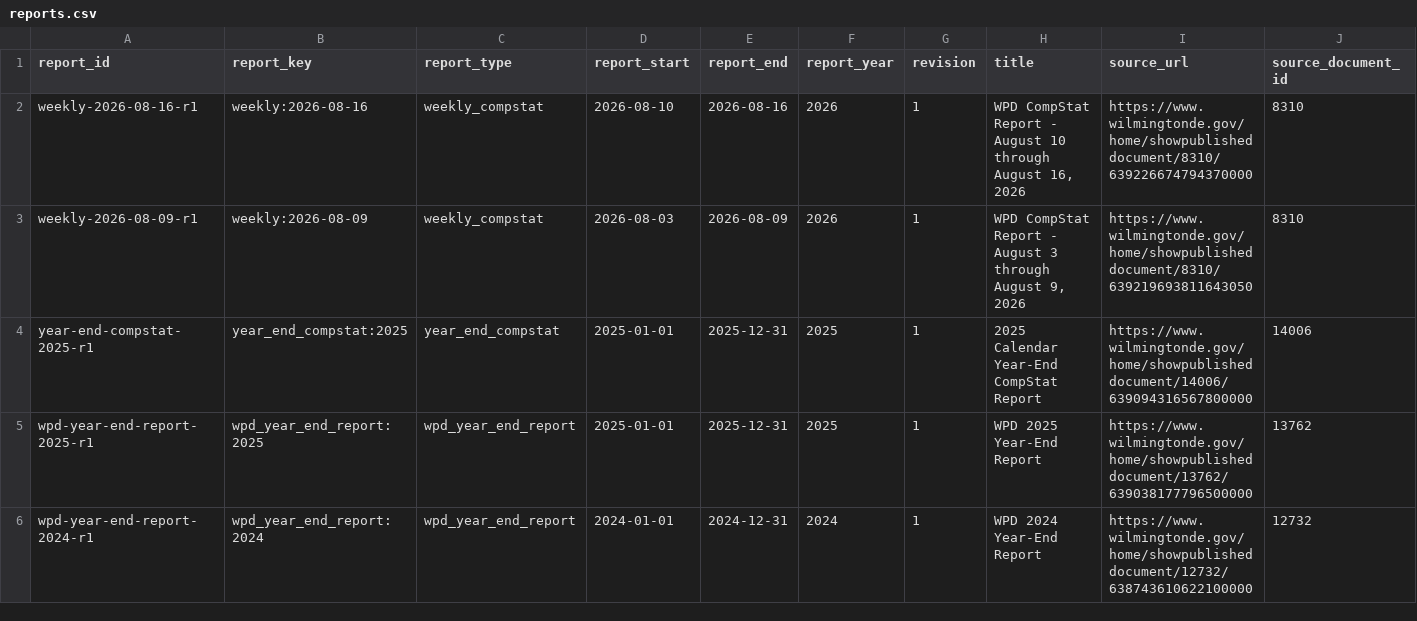
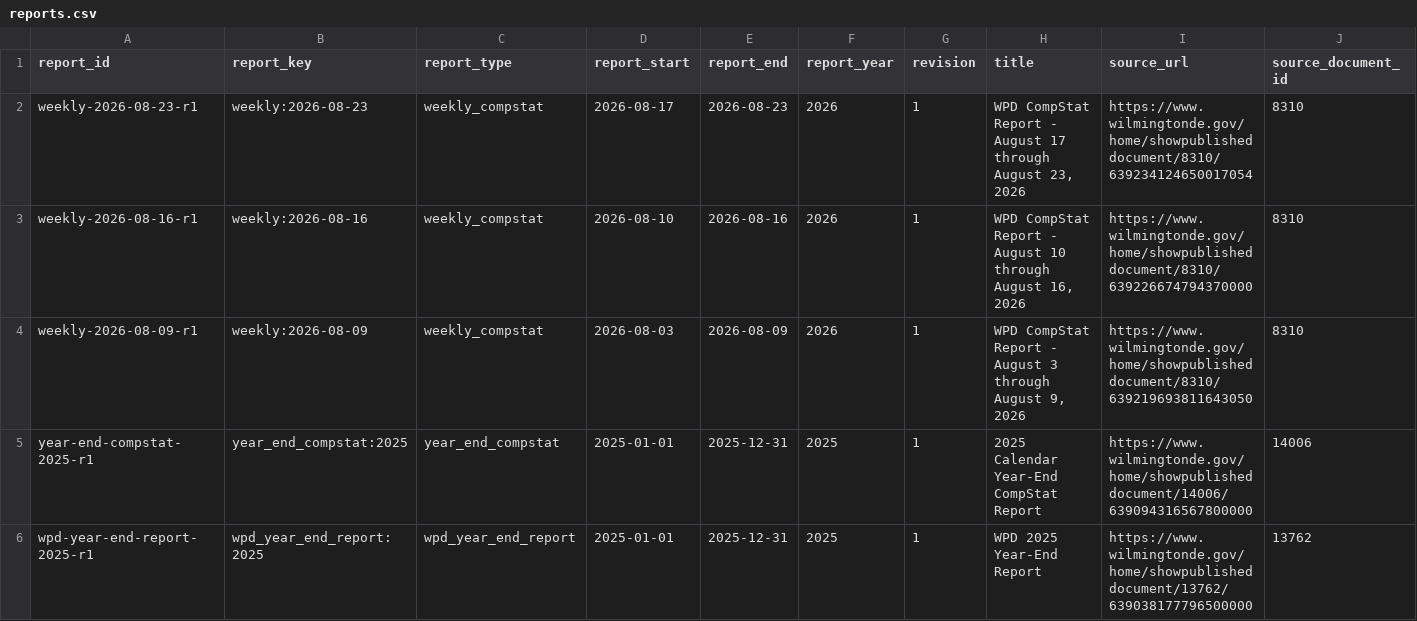
Before and after one commit to theurbanresident/CompStat-archive, a CSV file: catalog/reports.csv, drawn as a sheet; only a part is shown; the shorter side is filled out with more unchanged rows; rows hold the shown columns only; the diff names each change by its address in the sheet, - before the commit and + after, or states it on an @@ line.

Commit message:
archive: add 1 source report update(s)

```diff
--- a/catalog/reports.csv
+++ b/catalog/reports.csv
+row 2: weekly-2026-08-23-r1 | weekly:2026-08-23 | weekly_compstat | 2026-08-17 | 2026-08-23 | 2026 | 1 | WPD CompStat Report - August 17 through August 23, 2026 | https://www.wilmingtonde.gov/home/showpublisheddocument/8310/639234124650017054 | 8310
```
Also changed, not shown: 9 other files.
